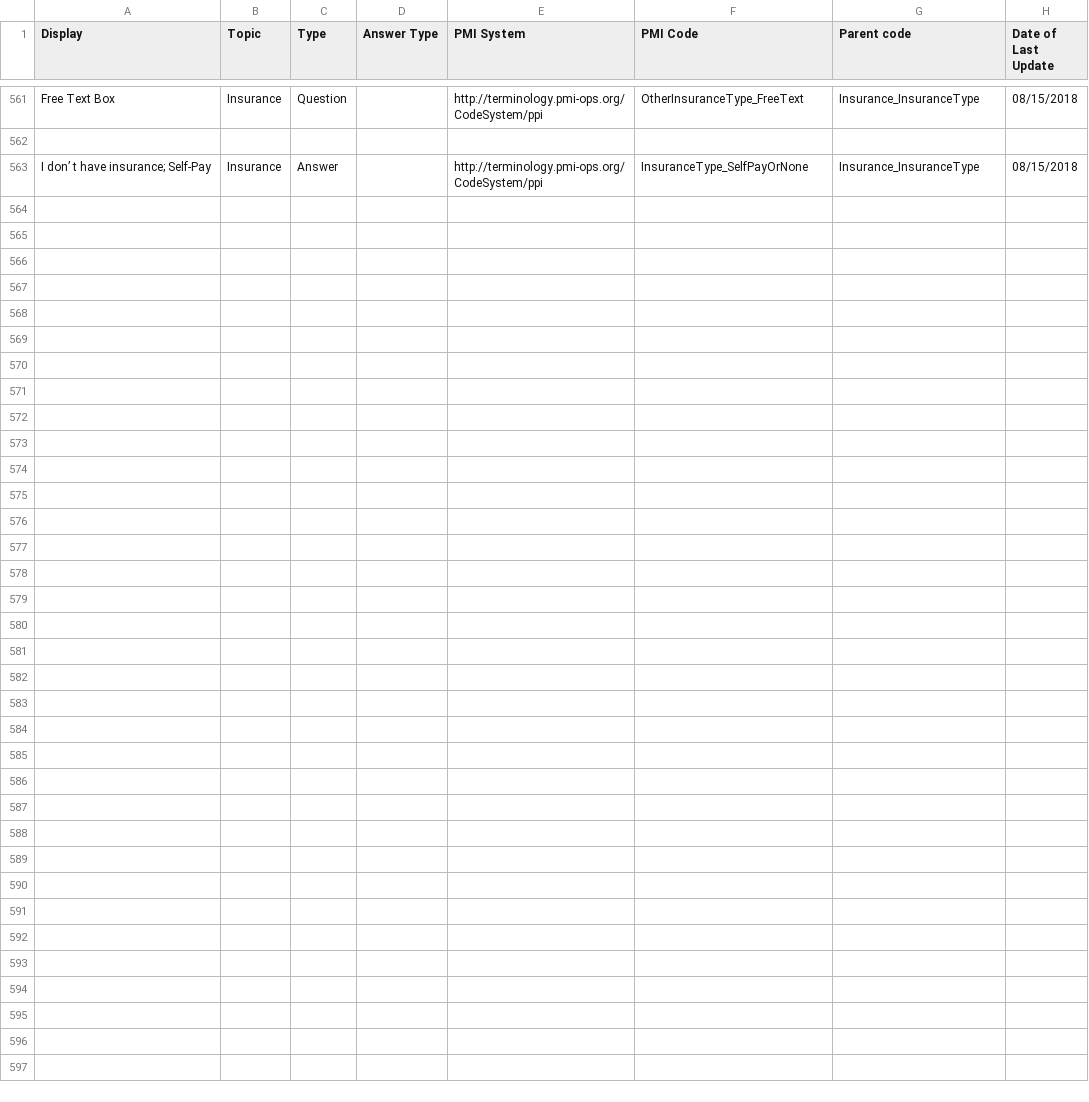
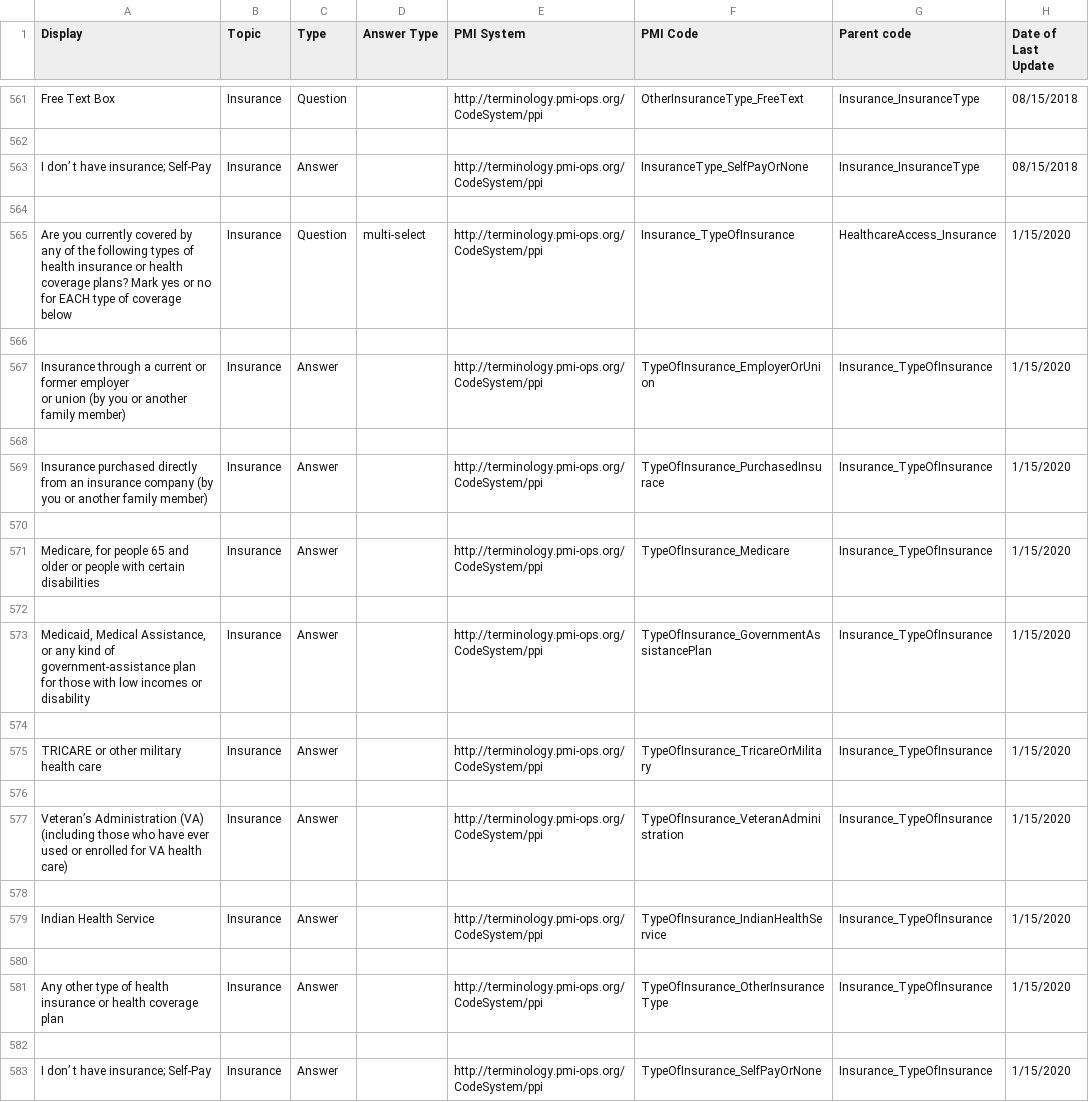
Before and after one commit to all-of-us-terminology/codebook-to-fhir, a CSV file: sheets/HealthcareAccess.csv, drawn as a sheet; only a part is shown, gaps mark what is left out.

```diff
--- a/sheets/HealthcareAccess.csv
+++ b/sheets/HealthcareAccess.csv
@@ -579 +579,26 @@ Free Text Box,Insurance,Question,,http://terminology.pmi-ops.org/CodeSystem/ppi,
 I don’ t have insurance; Self-Pay,Insurance,Answer,,http://terminology.pmi-ops.org/CodeSystem/ppi,InsuranceType_SelfPayOrNone,Insurance_InsuranceType,08/15/2018
+
+Are you currently covered by any of the following types of health insurance or health coverage plans? Mark yes or no for EACH type of coverage below ,Insurance,Question,multi-select,http://terminology.pmi-ops.org/CodeSystem/ppi,Insurance_TypeOfInsurance,HealthcareAccess_Insurance,1/15/2020
+
+"Insurance through a current or former employer
+or union (by you or another family member)",Insurance,Answer,,http://terminology.pmi-ops.org/CodeSystem/ppi,TypeOfInsurance_EmployerOrUnion,Insurance_TypeOfInsurance,1/15/2020
+
+"Insurance purchased directly from an insurance company (by you or another family member)
+",Insurance,Answer,,http://terminology.pmi-ops.org/CodeSystem/ppi,TypeOfInsurance_PurchasedInsurace,Insurance_TypeOfInsurance,1/15/2020
+
+"Medicare, for people 65 and older or people with certain disabilities
+",Insurance,Answer,,http://terminology.pmi-ops.org/CodeSystem/ppi,TypeOfInsurance_Medicare,Insurance_TypeOfInsurance,1/15/2020
+
+"Medicaid, Medical Assistance, or any kind of government-assistance plan
+for those with low incomes or disability",Insurance,Answer,,http://terminology.pmi-ops.org/CodeSystem/ppi,TypeOfInsurance_GovernmentAssistancePlan,Insurance_TypeOfInsurance,1/15/2020
+
+TRICARE or other military health care,Insurance,Answer,,http://terminology.pmi-ops.org/CodeSystem/ppi,TypeOfInsurance_TricareOrMilitary,Insurance_TypeOfInsurance,1/15/2020
+
+Veteran’s Administration (VA) (including those who have ever used or enrolled for VA health care),Insurance,Answer,,http://terminology.pmi-ops.org/CodeSystem/ppi,TypeOfInsurance_VeteranAdministration,Insurance_TypeOfInsurance,1/15/2020
+
+Indian Health Service,Insurance,Answer,,http://terminology.pmi-ops.org/CodeSystem/ppi,TypeOfInsurance_IndianHealthService,Insurance_TypeOfInsurance,1/15/2020
+
+"Any other type of health insurance or health coverage plan
+",Insurance,Answer,,http://terminology.pmi-ops.org/CodeSystem/ppi,TypeOfInsurance_OtherInsuranceType,Insurance_TypeOfInsurance,1/15/2020
+
+I don’ t have insurance; Self-Pay,Insurance,Answer,,http://terminology.pmi-ops.org/CodeSystem/ppi,TypeOfInsurance_SelfPayOrNone,Insurance_TypeOfInsurance,1/15/2020
```
Also changed, not shown: sheets/HPOSitePairing.csv, 3 other files.
